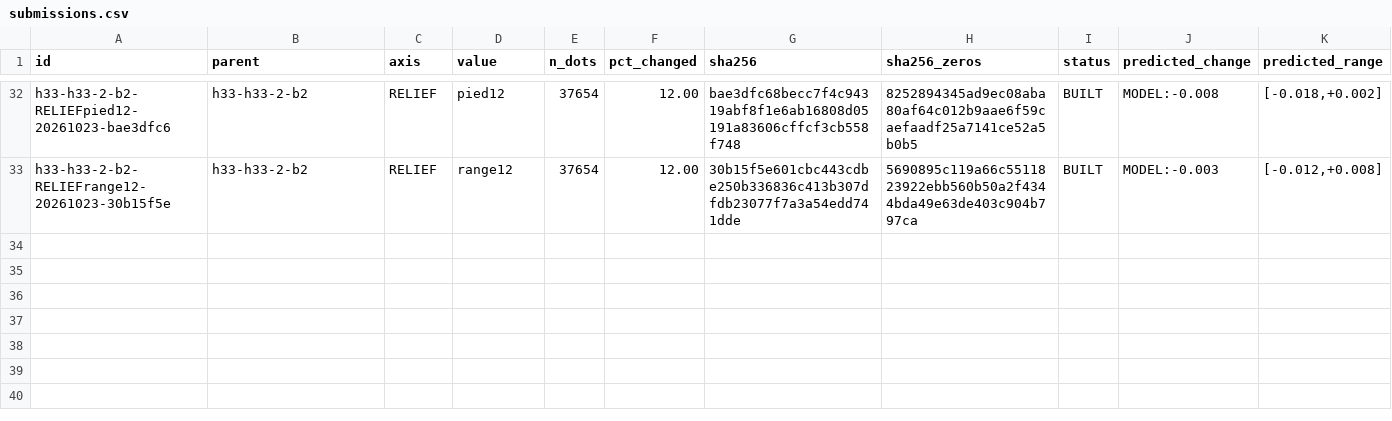
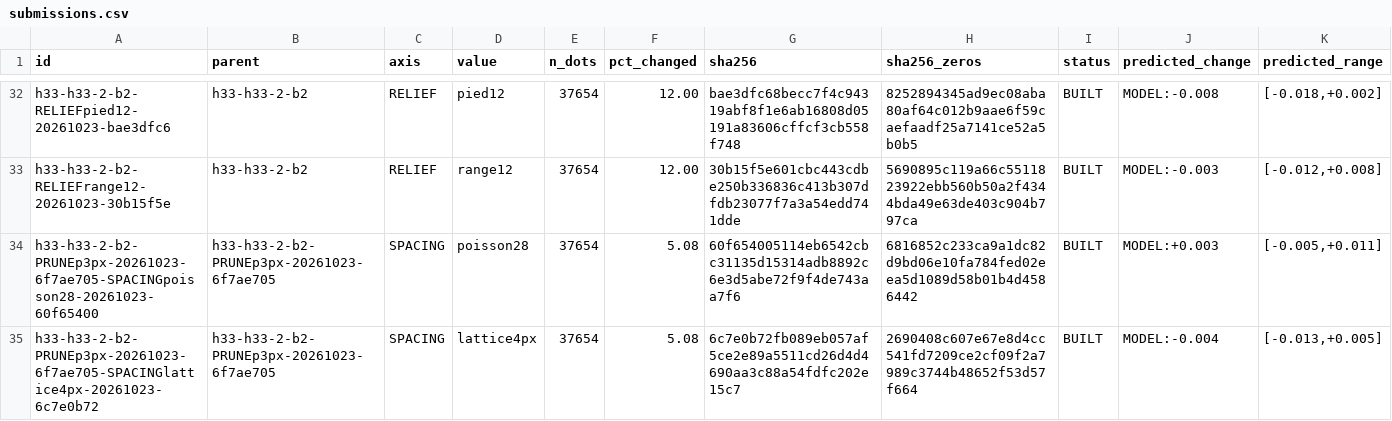
Before and after one commit to buffedlizard55-lab/GEMSDOE88, a CSV file: ledger/submissions.csv, drawn as a sheet; only a part is shown, gaps mark what is left out; rows hold the shown columns only; the diff covers the shown part only; the diff names each change by its address in the sheet, - before the commit and + after, or states it on an @@ line.

Commit message:
AXIS=SPACING on R1: shared-decluster receiver geometry (poisson28/lattice4px/strike), all HOLD
Parent R1 rebuilt with both hashes asserted; 1,914 shared donors (5.08%);
receivers differ only by geometry on H19-5 at d_cat>3px. Preregistered MODEL
kept unedited; blind SGMC ordering matches prereg (poisson28 +0.00074 above
R1, strike/lattice below). Full suite 158 passed / 9 skipped; 6/6 twin
validation PASS. Conditional PRUNE slot order unchanged.

Co-authored-by: arena-agent <297053741+arena-agent@users.noreply.github.com>

```diff
--- a/ledger/submissions.csv
+++ b/ledger/submissions.csv
+row 34: h33-h33-2-b2-PRUNEp3px-20261023-6f7ae705-SPACINGpoisson28-20261023-60f65400 | h33-h33-2-b2-PRUNEp3px-20261023-6f7ae705 | SPACING | poisson28 | 37654 | 5.08 | 60f654005114eb6542cbc31135d15314adb8892c6e3d5abe72f9f4de743aa7f6 | 6816852c233ca9a1dc82d9bd06e10fa784fed02eea5d1089d58b01b4d4586442 | BUILT | MODEL:+0.003 | [-0.005,+0.011]
+row 35: h33-h33-2-b2-PRUNEp3px-20261023-6f7ae705-SPACINGlattice4px-20261023-6c7e0b72 | h33-h33-2-b2-PRUNEp3px-20261023-6f7ae705 | SPACING | lattice4px | 37654 | 5.08 | 6c7e0b72fb089eb057af5ce2e89a5511cd26d4d4690aa3c88a54fdfc202e15c7 | 2690408c607e67e8d4cc541fd7209ce2cf09f2a7989c3744b48652f53d57f664 | BUILT | MODEL:-0.004 | [-0.013,+0.005]
```
Also changed, not shown: 1 added row elsewhere in this file, 15 other files.
